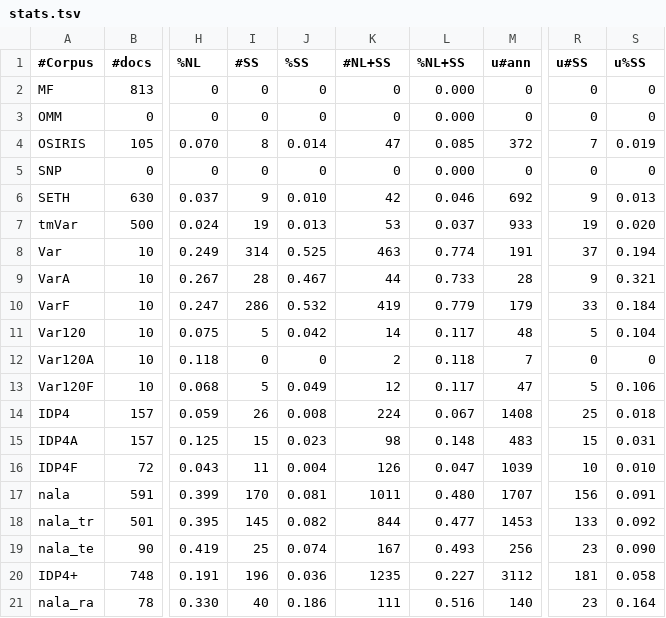
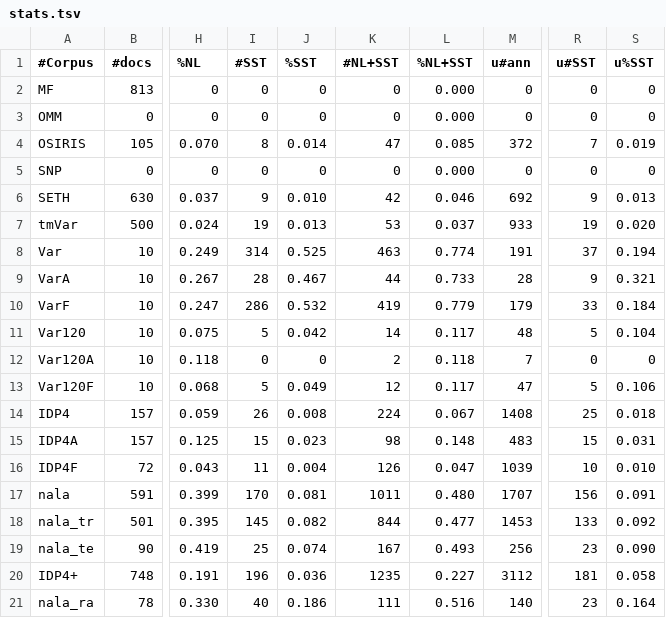
Before and after one commit to Rostlab/nala, a TSV file: resources/corpora/stats.tsv, drawn as a sheet; only a part is shown, gaps mark what is left out; the diff names each change by its address in the sheet, - before the commit and + after, or states it on an @@ line.

Commit message:
rename: SS --> SST

```diff
--- a/resources/corpora/stats.tsv
+++ b/resources/corpora/stats.tsv
-I1: #SS
+I1: #SST
-J1: %SS
+J1: %SST
-K1: #NL+SS
+K1: #NL+SST
-L1: %NL+SS
+L1: %NL+SST
-R1: u#SS
+R1: u#SST
-S1: u%SS
+S1: u%SST
```
